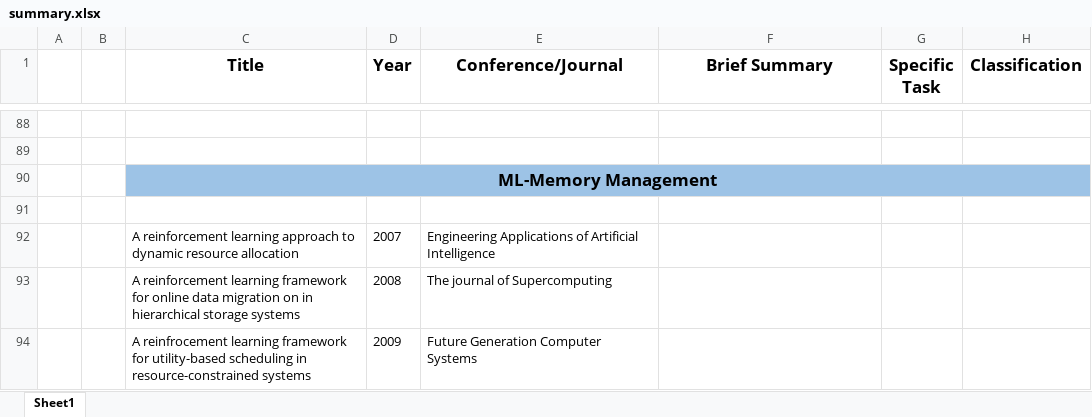
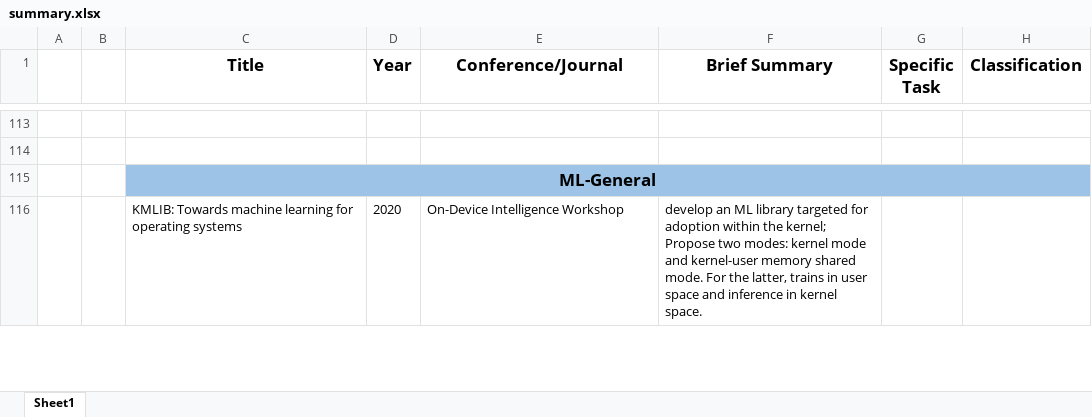
Before and after one commit to LiuYingying0104/AIOS, an Excel workbook: ML Apply in OS/summary.xlsx, sheet Sheet1, drawn as a sheet; only a part is shown, gaps mark what is left out; values as stored, in another font and other column widths than the file's, no borders; removed rows and columns are numbered as before the commit, all else as after; the diff covers the shown part only; the diff names each change by its address in the sheet, - before the commit and + after, or states it on an @@ line.

```diff
--- a/ML Apply in OS/summary.xlsx (sheet Sheet1)
+++ b/ML Apply in OS/summary.xlsx (sheet Sheet1)
-C115 (Title): ML-Memory Management
+C115 (Title): ML-General
-row 116: (empty)
+row 116:  |  | KMLIB: Towards machine learning for operating systems | 2020 | On-Device Intelligence Workshop | develop an ML library targeted for adoption within the kernel; Propose two modes: kernel mode and kernel-user memory shared mode. For the latter, trains in user space and inference in kernel space.
-row 92:  |  | A reinforcement learning approach to dynamic resource allocation | 2007 | Engineering Applications of Artificial Intelligence
-row 93:  |  | A reinforcement learning framework for online data migration on in hierarchical storage systems | 2008 | The journal of Supercomputing
-row 94:  |  | A reinfrocement learning framework for utility-based scheduling in resource-constrained systems | 2009 | Future Generation Computer Systems
```
Also changed, not shown: 25 added rows, 1 removed row, 1 moved row and 28 edited cells elsewhere in this sheet, 50 other files.
